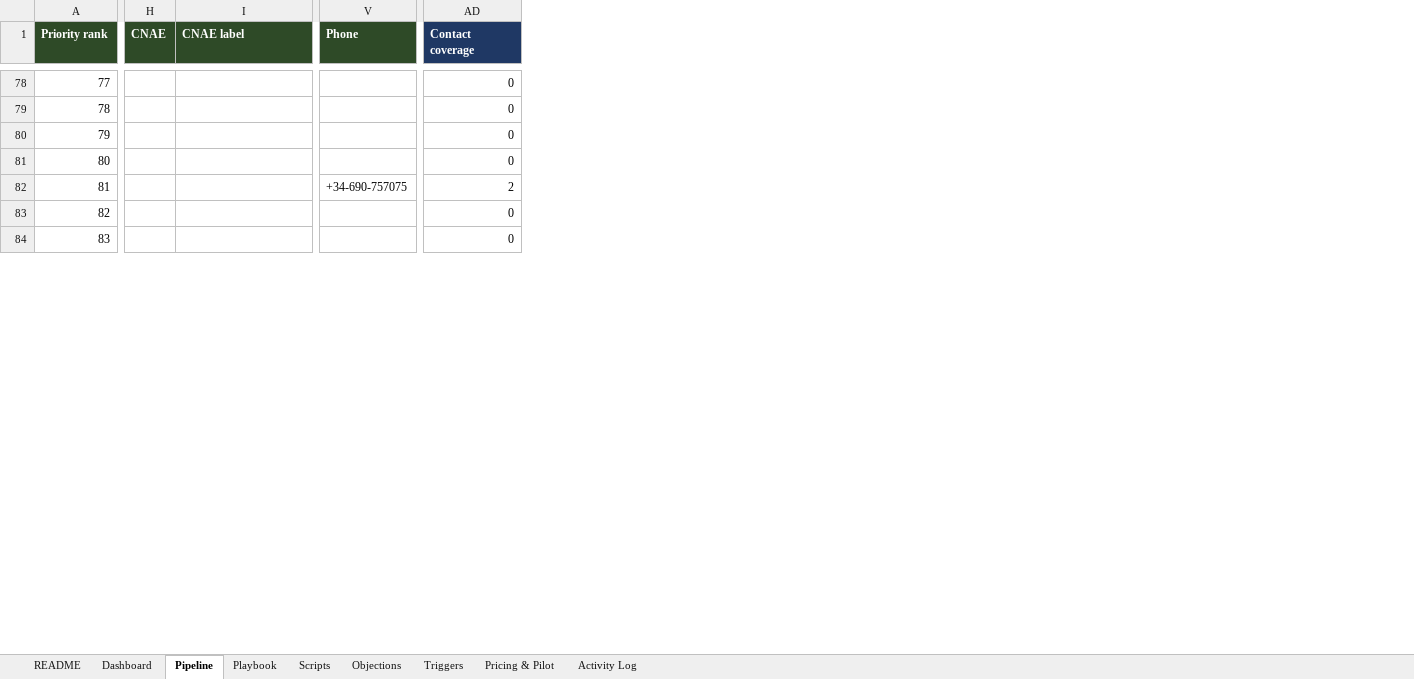
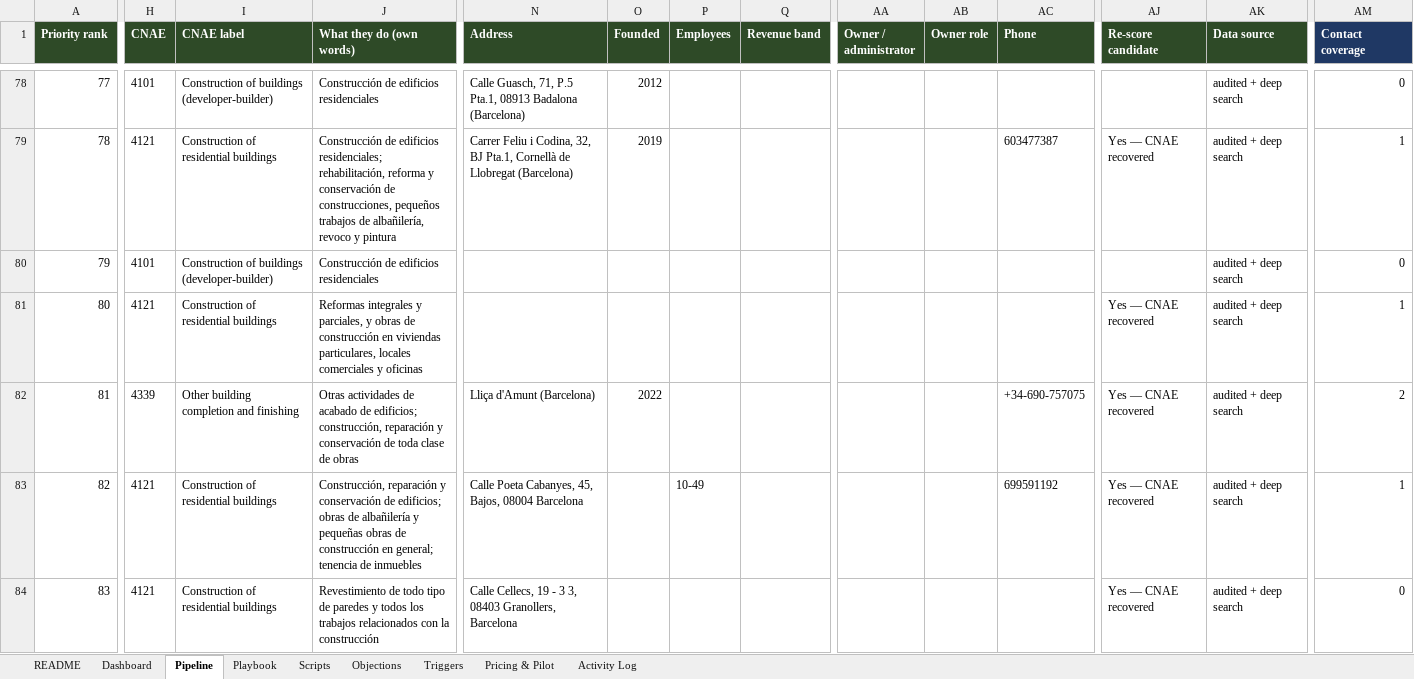
Before and after one commit to stefangruber001/OpenProject2, an Excel workbook: docs/market/barcelona/BARCELONA-PIPELINE.xlsx, sheet Pipeline, drawn as a sheet; only a part is shown, gaps mark what is left out; values as stored, in another font and other column widths than the file's, no borders; charts and pictures and conditional formats not drawn; addresses are those after the commit; the diff covers the shown part only; the diff names each change by its address in the sheet, - before the commit and + after, or states it on an @@ line.

```diff
--- a/docs/market/barcelona/BARCELONA-PIPELINE.xlsx (sheet Pipeline)
+++ b/docs/market/barcelona/BARCELONA-PIPELINE.xlsx (sheet Pipeline)
+column J (What they do (own words)), rows 78-84: Construcción de edificios residenciales | Construcción de edificios residenciales; rehabilitación, reforma y conservación de construcciones, pequeños trabajos de albañilería, revoco y pintura | Construcción de edificios residenciales | Reformas integrales y parciales, y obras de construcción en viviendas particulares, locales comerciales y oficinas | Otras actividades de acabado de edificios; construcción, reparación y conservación de toda clase de obras | Construcción, reparación y conservación de edificios; obras de albañilería y pequeñas obras de construcción en general; tenencia de inmuebles | Revestimiento de todo tipo de paredes y todos los trabajos relacionados con la construcción
+column N (Address), rows 78-84: Calle Guasch, 71, P.5 Pta.1, 08913 Badalona (Barcelona) | Carrer Feliu i Codina, 32, BJ Pta.1, Cornellà de Llobregat (Barcelona) |  |  | Lliça d'Amunt (Barcelona) | Calle Poeta Cabanyes, 45, Bajos, 08004 Barcelona | Calle Cellecs, 19 - 3 3, 08403 Granollers, Barcelona
+column O (Founded), rows 78-82: 2012 | 2019 |  |  | 2022
+column P (Employees), row 83: 10-49
+column Q (Revenue band), empty
+column AA (Owner / administrator), empty
+column AB (Owner role), empty
+column AJ (Re-score candidate), rows 79-84: Yes — CNAE recovered |  | Yes — CNAE recovered | Yes — CNAE recovered | Yes — CNAE recovered | Yes — CNAE recovered
+column AK (Data source), rows 78-84: all audited + deep search
-H78 (CNAE): (empty)
+H78 (CNAE): 4101
-I78 (CNAE label): (empty)
+I78 (CNAE label): Construction of buildings (developer-builder)
-H79 (CNAE): (empty)
+H79 (CNAE): 4121
-I79 (CNAE label): (empty)
+I79 (CNAE label): Construction of residential buildings
-AC79 (Phone): (empty)
+AC79 (Phone): 603477387
-AM79 (Contact coverage): 0
+AM79 (Contact coverage): 1
-H80 (CNAE): (empty)
+H80 (CNAE): 4101
-I80 (CNAE label): (empty)
+I80 (CNAE label): Construction of buildings (developer-builder)
-H81 (CNAE): (empty)
+H81 (CNAE): 4121
-I81 (CNAE label): (empty)
+I81 (CNAE label): Construction of residential buildings
-AM81 (Contact coverage): 0
+AM81 (Contact coverage): 1
-H82 (CNAE): (empty)
+H82 (CNAE): 4339
-I82 (CNAE label): (empty)
+I82 (CNAE label): Other building completion and finishing
-H83:H84 (CNAE): (empty)
+H83:H84 (CNAE): 4121
-I83:I84 (CNAE label): (empty)
+I83:I84 (CNAE label): Construction of residential buildings
-AC83 (Phone): (empty)
+AC83 (Phone): 699591192
-AM83 (Contact coverage): 0
+AM83 (Contact coverage): 1
```
Also changed, not shown: 214 edited cells elsewhere in this sheet, sheet Dashboard, formulas that keep their value, charts or pictures, 2 other files.
